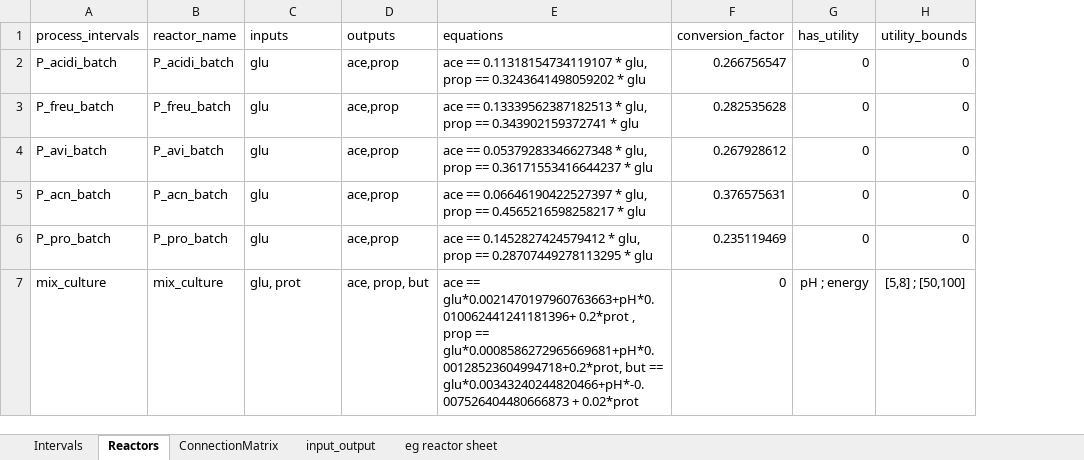
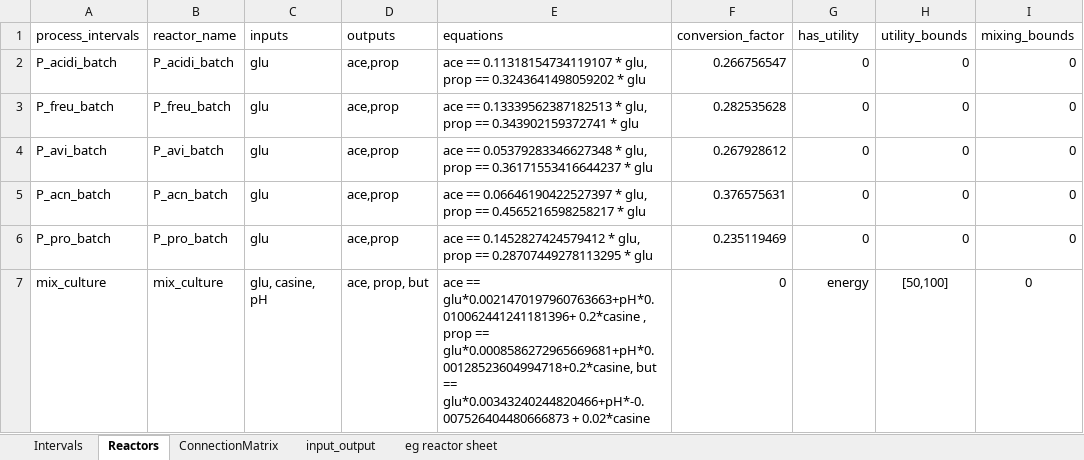
Before and after one commit to llvdrhau/Alquimia_Biorefinery_design_and_optimisation, an Excel workbook: excel files/data_propionibacteria.xlsx, sheet Reactors, drawn as a sheet; only a part is shown; values as stored, in another font and other column widths than the file's, no borders; charts and pictures and conditional formats not drawn; the diff names each change by its address in the sheet, - before the commit and + after, or states it on an @@ line.

```diff
--- a/excel files/data_propionibacteria.xlsx (sheet Reactors)
+++ b/excel files/data_propionibacteria.xlsx (sheet Reactors)
+column I (mixing_bounds), rows 2-7: all 0
-C7 (inputs): glu, prot
+C7 (inputs): glu, casine, pH
-E7 (equations): …== glu*0.0021470197960763663+pH*0.010062441241181396+ 0.2*prot , prop == glu*0.0008586272965669681+pH*0.00128523604994718+0.2*prot, but == glu*0.00343240244820466+pH*-0.007526404480666873 + 0.02*prot
+E7 (equations): …== glu*0.0021470197960763663+pH*0.010062441241181396+ 0.2*casine , prop == glu*0.0008586272965669681+pH*0.00128523604994718+0.2*casine, but == glu*0.00343240244820466+pH*-0.007526404480666873 + 0.02*casine
-G7 (has_utility): pH ; energy
+G7 (has_utility): energy
-H7 (utility_bounds): [5,8] ; [50,100]
+H7 (utility_bounds): [50,100]
```
Also changed, not shown: sheet Intervals, sheet ConnectionMatrix, charts or pictures, 4 other files.
